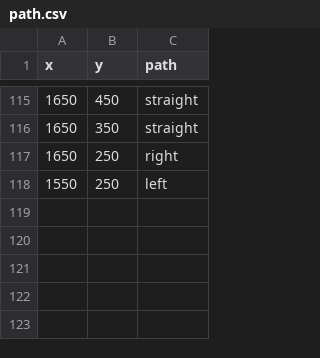
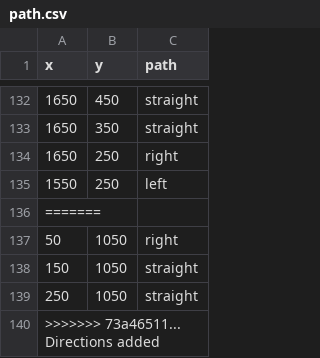
Before and after one commit to SrihariBits/Sparkplug_PandemicSparks, a CSV file: backend/public/PathFinding/path.csv, drawn as a sheet; only a part is shown, gaps mark what is left out; the diff covers the shown part only; the diff names each change by its address in the sheet, - before the commit and + after, or states it on an @@ line.

Commit message:
Directions added and rebased

```diff
--- a/backend/public/PathFinding/path.csv
+++ b/backend/public/PathFinding/path.csv
+row 136: =======
+row 137: 50 | 1050 | right
+row 138: 150 | 1050 | straight
+row 139: 250 | 1050 | straight
+row 140: >>>>>>> 73a46511... Directions added
```
Also changed, not shown: 17 added rows elsewhere in this file, 2 other files.
